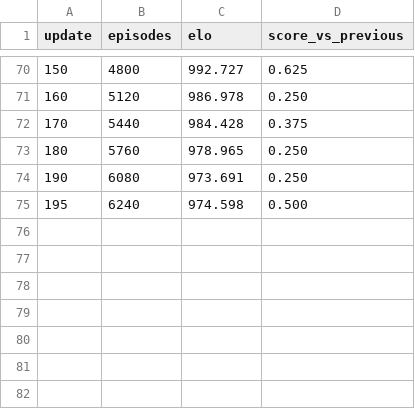
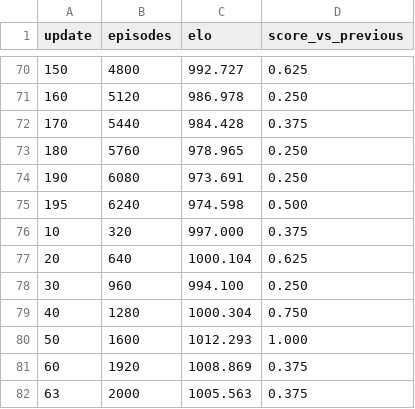
Before and after one commit to KayKoehle/myTCG, a CSV file: stats/ai_training_elo_distributed.csv, drawn as a sheet; only a part is shown, gaps mark what is left out.

```diff
--- a/stats/ai_training_elo_distributed.csv
+++ b/stats/ai_training_elo_distributed.csv
@@ -75 +75,8 @@ update,episodes,elo,score_vs_previous
 195,6240,974.598,0.500
+10,320,997.000,0.375
+20,640,1000.104,0.625
+30,960,994.100,0.250
+40,1280,1000.304,0.750
+50,1600,1012.293,1.000
+60,1920,1008.869,0.375
+63,2000,1005.563,0.375
```
Also changed, not shown: mobile-apk/android/app/src/main/python/tables/religion/greek/siege_of_troy.csv, mobile-apk/android/app/src/main/python/tables/religion/mesopotamia/Epic_of_Gilgamesh.csv, 56 other files.
